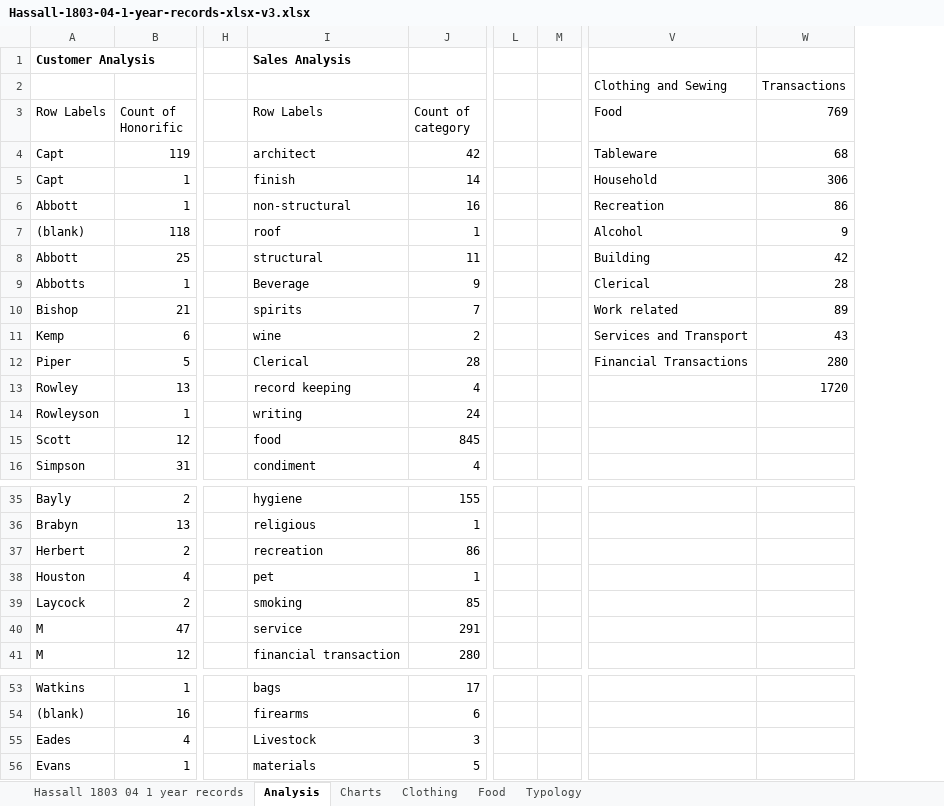
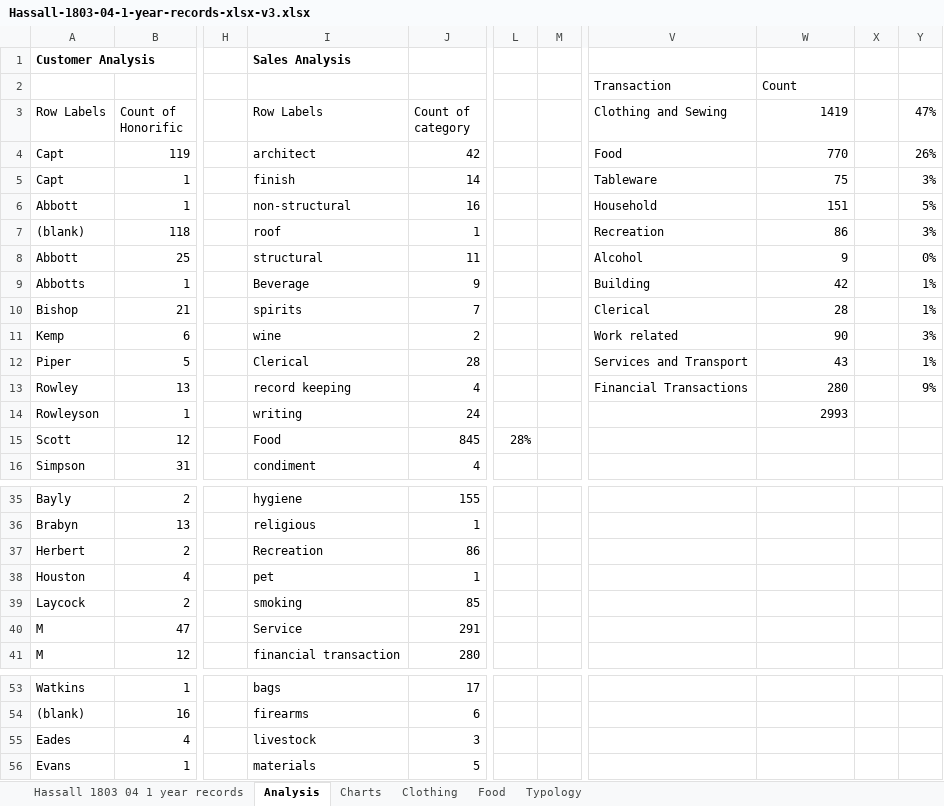
Before and after one commit to ewest7une/Parramatta-Hassall, an Excel workbook: Hassall-1803-04-1-year-records-xlsx-v3.xlsx, sheet Analysis, drawn as a sheet; only a part is shown, gaps mark what is left out; values as stored, in another font and other column widths than the file's, no borders; charts and pictures and table styles not drawn; removed rows and columns are numbered as before the commit, all else as after; rows hold the shown columns only; the diff names each change by its address in the sheet, - before the commit and + after, or states it on an @@ line.

```diff
--- a/Hassall-1803-04-1-year-records-xlsx-v3.xlsx (sheet Analysis)
+++ b/Hassall-1803-04-1-year-records-xlsx-v3.xlsx (sheet Analysis)
-column L, empty
-column M, empty
+column L, row 15: 28%
+column M, empty
+column X, empty
+column Y (47%), rows 4-13: 26% | 3% | 5% | 3% | 0% | 1% | 1% | 3% | 1% | 9%
-row 2:  |  |  |  |  |  |  | Clothing and Sewing | Transactions
+row 2:  |  |  |  |  |  |  | Transaction | Count
-V3: Food
+V3: Clothing and Sewing
-W3: 769
+W3: 1419
-V4 (Clothing and Sewing): Tableware
+V4 (Clothing and Sewing): Food
-W4 (1419): 68
+W4 (1419): 770
-V5 (Clothing and Sewing): Household
+V5 (Clothing and Sewing): Tableware
-W5 (1419): 306
+W5 (1419): 75
-V6 (Clothing and Sewing): Recreation
+V6 (Clothing and Sewing): Household
-W6 (1419): 86
+W6 (1419): 151
-V7 (Clothing and Sewing): Alcohol
+V7 (Clothing and Sewing): Recreation
-W7 (1419): 9
+W7 (1419): 86
-V8 (Clothing and Sewing): Building
+V8 (Clothing and Sewing): Alcohol
-W8 (1419): 42
+W8 (1419): 9
-V9 (Clothing and Sewing): Clerical
+V9 (Clothing and Sewing): Building
-W9 (1419): 28
+W9 (1419): 42
-V10 (Clothing and Sewing): Work related
+V10 (Clothing and Sewing): Clerical
-W10 (1419): 89
+W10 (1419): 28
-V11 (Clothing and Sewing): Services and Transport
+V11 (Clothing and Sewing): Work related
-W11 (1419): 43
+W11 (1419): 90
-V12 (Clothing and Sewing): Financial Transactions
+V12 (Clothing and Sewing): Services and Transport
-W12 (1419): 280
+W12 (1419): 43
-V13 (Clothing and Sewing): (empty)
+V13 (Clothing and Sewing): Financial Transactions
-W13 (1419): 1720
+W13 (1419): 280
-W14 (1419): (empty)
+W14 (1419): 2993
-I15 (Row Labels): food
+I15 (Row Labels): Food
-I37 (Row Labels): recreation
+I37 (Row Labels): Recreation
-I40 (Row Labels): service
+I40 (Row Labels): Service
-I55 (Row Labels): Livestock
+I55 (Row Labels): livestock
```
Also changed, not shown: sheet Hassall 1803 04 1 year records, sheet Charts, hidden cells, charts or pictures.
